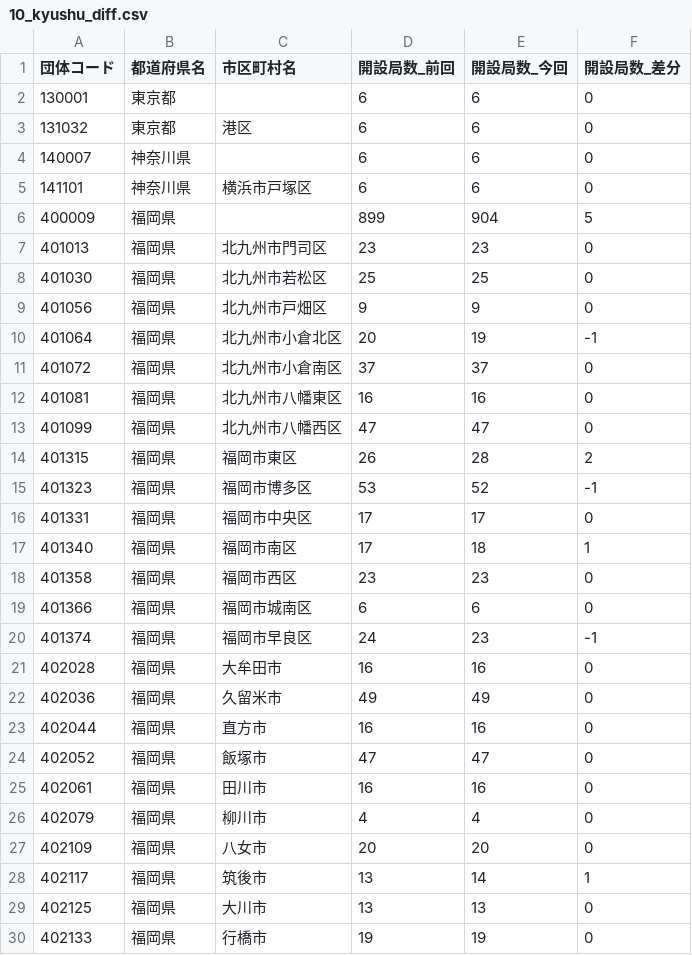
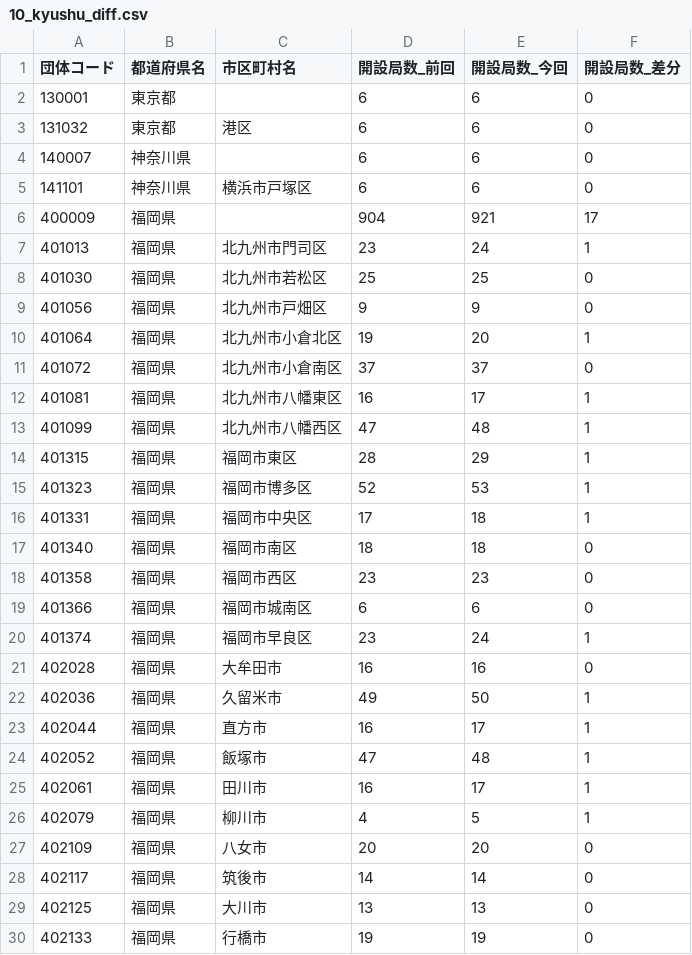
Before and after one commit to imabari/musen, a CSV file: 10_kyushu_diff.csv, drawn as a sheet; only a part is shown; the diff covers the shown part only.

```diff
--- a/10_kyushu_diff.csv
+++ b/10_kyushu_diff.csv
@@ -5,25 +5,25 @@
 141101,神奈川県,横浜市戸塚区,6,6,0
-400009,福岡県,,899,904,5
-401013,福岡県,北九州市門司区,23,23,0
+400009,福岡県,,904,921,17
+401013,福岡県,北九州市門司区,23,24,1
 401030,福岡県,北九州市若松区,25,25,0
 401056,福岡県,北九州市戸畑区,9,9,0
-401064,福岡県,北九州市小倉北区,20,19,-1
+401064,福岡県,北九州市小倉北区,19,20,1
 401072,福岡県,北九州市小倉南区,37,37,0
-401081,福岡県,北九州市八幡東区,16,16,0
-401099,福岡県,北九州市八幡西区,47,47,0
-401315,福岡県,福岡市東区,26,28,2
-401323,福岡県,福岡市博多区,53,52,-1
-401331,福岡県,福岡市中央区,17,17,0
-401340,福岡県,福岡市南区,17,18,1
+401081,福岡県,北九州市八幡東区,16,17,1
+401099,福岡県,北九州市八幡西区,47,48,1
+401315,福岡県,福岡市東区,28,29,1
+401323,福岡県,福岡市博多区,52,53,1
+401331,福岡県,福岡市中央区,17,18,1
+401340,福岡県,福岡市南区,18,18,0
 401358,福岡県,福岡市西区,23,23,0
 401366,福岡県,福岡市城南区,6,6,0
-401374,福岡県,福岡市早良区,24,23,-1
+401374,福岡県,福岡市早良区,23,24,1
 402028,福岡県,大牟田市,16,16,0
-402036,福岡県,久留米市,49,49,0
-402044,福岡県,直方市,16,16,0
-402052,福岡県,飯塚市,47,47,0
-402061,福岡県,田川市,16,16,0
-402079,福岡県,柳川市,4,4,0
+402036,福岡県,久留米市,49,50,1
+402044,福岡県,直方市,16,17,1
+402052,福岡県,飯塚市,47,48,1
+402061,福岡県,田川市,16,17,1
+402079,福岡県,柳川市,4,5,1
 402109,福岡県,八女市,20,20,0
-402117,福岡県,筑後市,13,14,1
+402117,福岡県,筑後市,14,14,0
 402125,福岡県,大川市,13,13,0
```
Also changed, not shown: 1 added row and 70 edited cells elsewhere in this file, 00_prefs_diff.csv, 05_hokuriku_diff.csv, 6 other files.
